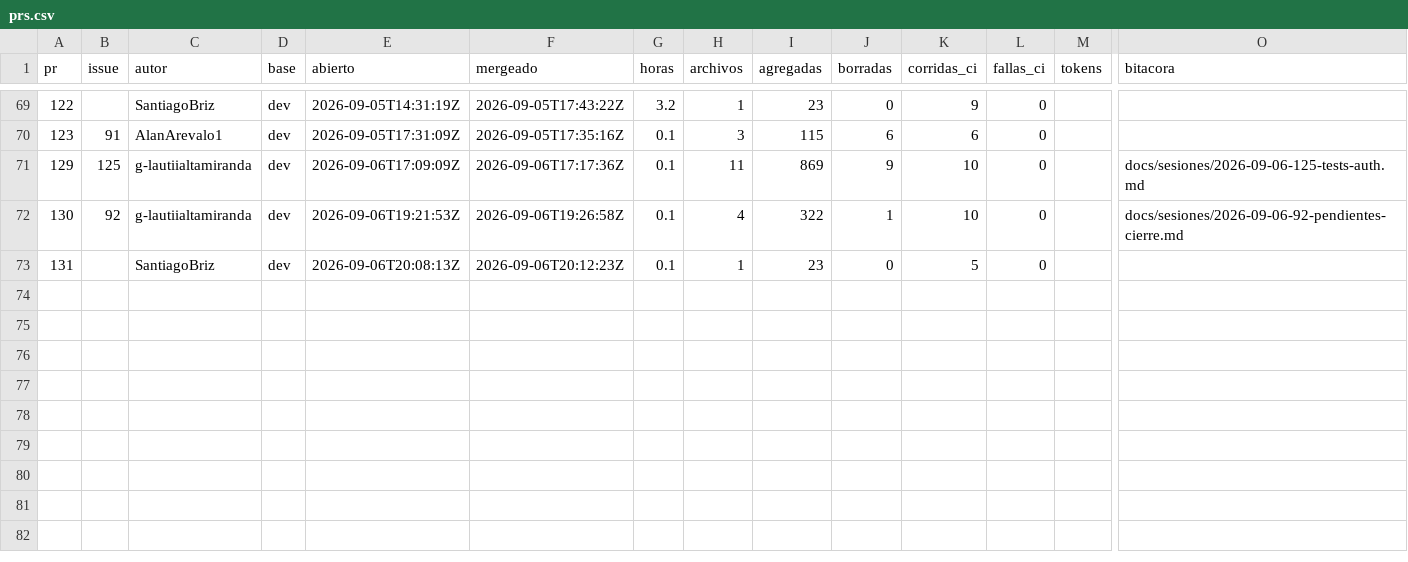
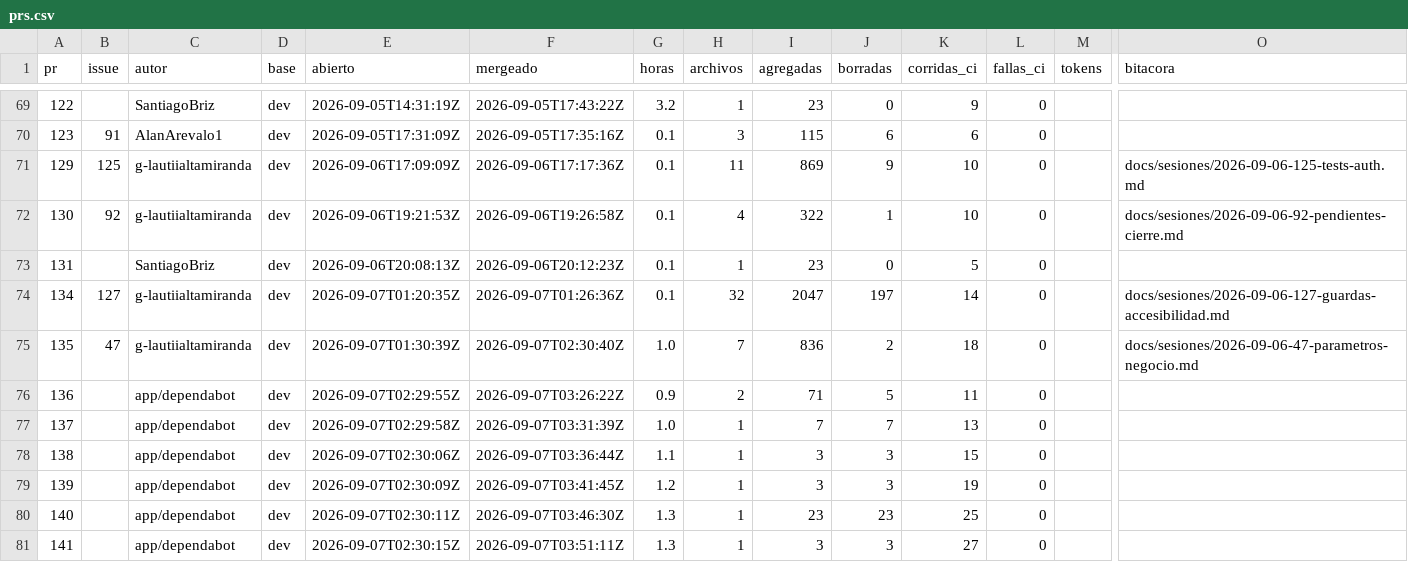
Before and after one commit to Coste-AR/CosteAR-frontend, a CSV file: docs/metricas/prs.csv, drawn as a sheet; only a part is shown, gaps mark what is left out; rows hold the shown columns only; the diff names each change by its address in the sheet, - before the commit and + after, or states it on an @@ line.

```diff
--- a/docs/metricas/prs.csv
+++ b/docs/metricas/prs.csv
+row 74: 134 | 127 | g-lautiialtamiranda | dev | 2026-09-07T01:20:35Z | 2026-09-07T01:26:36Z | 0.1 | 32 | 2047 | 197 | 14 | 0 |  | docs/sesiones/2026-09-06-127-guardas-accesibilidad.md
+row 75: 135 | 47 | g-lautiialtamiranda | dev | 2026-09-07T01:30:39Z | 2026-09-07T02:30:40Z | 1.0 | 7 | 836 | 2 | 18 | 0 |  | docs/sesiones/2026-09-06-47-parametros-negocio.md
+row 76: 136 |  | app/dependabot | dev | 2026-09-07T02:29:55Z | 2026-09-07T03:26:22Z | 0.9 | 2 | 71 | 5 | 11 | 0
+row 77: 137 |  | app/dependabot | dev | 2026-09-07T02:29:58Z | 2026-09-07T03:31:39Z | 1.0 | 1 | 7 | 7 | 13 | 0
+row 78: 138 |  | app/dependabot | dev | 2026-09-07T02:30:06Z | 2026-09-07T03:36:44Z | 1.1 | 1 | 3 | 3 | 15 | 0
+row 79: 139 |  | app/dependabot | dev | 2026-09-07T02:30:09Z | 2026-09-07T03:41:45Z | 1.2 | 1 | 3 | 3 | 19 | 0
+row 80: 140 |  | app/dependabot | dev | 2026-09-07T02:30:11Z | 2026-09-07T03:46:30Z | 1.3 | 1 | 23 | 23 | 25 | 0
+row 81: 141 |  | app/dependabot | dev | 2026-09-07T02:30:15Z | 2026-09-07T03:51:11Z | 1.3 | 1 | 3 | 3 | 27 | 0
```
